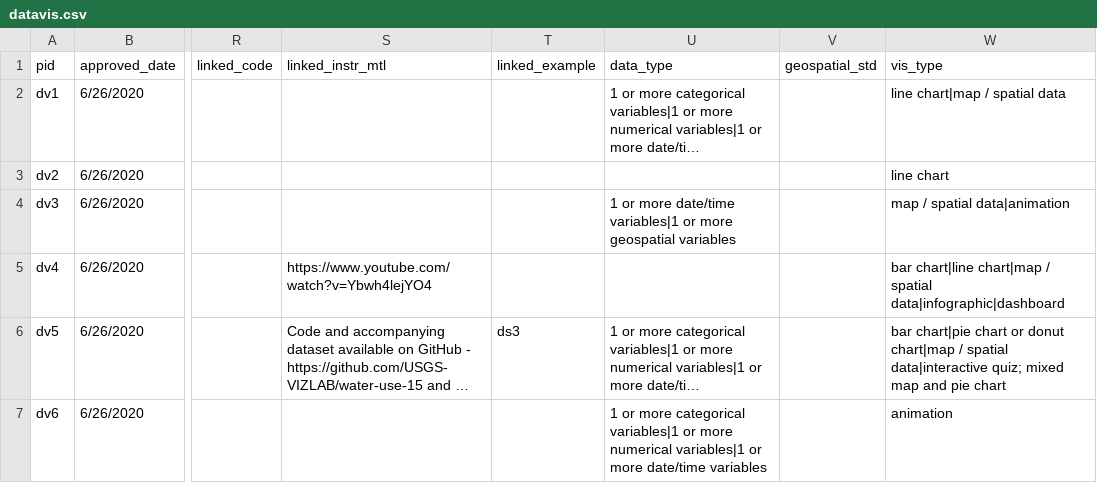
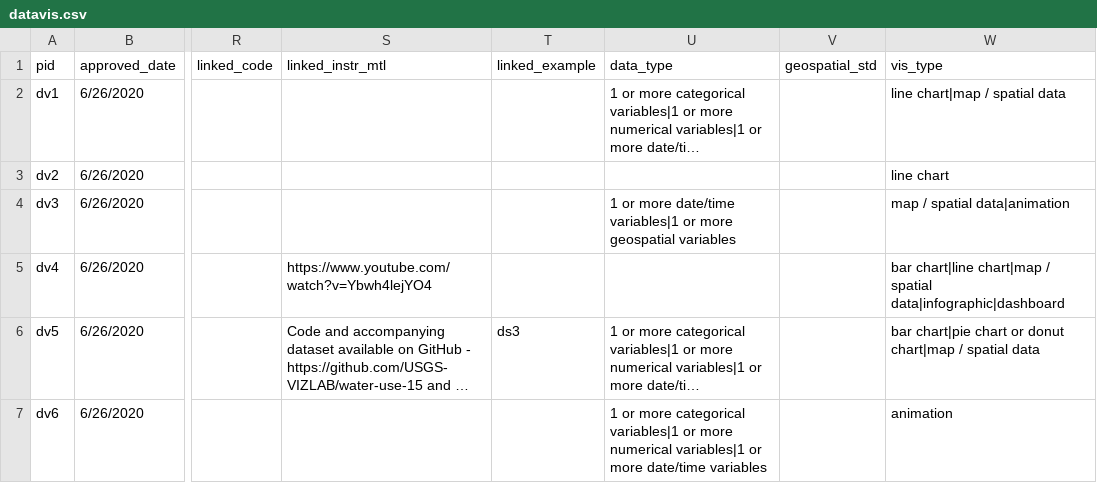
Before and after one commit to visualizingthefuture/examples-repository, a CSV file: data-tools/datavis.csv, drawn as a sheet; only a part is shown, gaps mark what is left out; long unchanged cells end in …; the diff names each change by its address in the sheet, - before the commit and + after, or states it on an @@ line.

```diff
--- a/data-tools/datavis.csv
+++ b/data-tools/datavis.csv
-W6 (vis_type): …/ spatial data|interactive quiz; mixed map and pie chart
+W6 (vis_type): …/ spatial data
```
Also changed, not shown: data-tools/datasets.csv, 29 other files.
